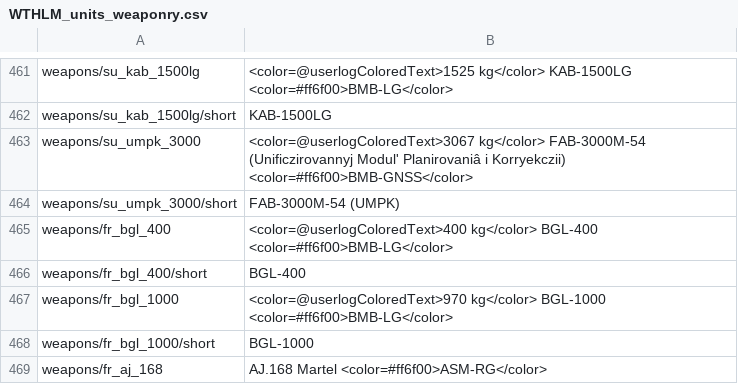
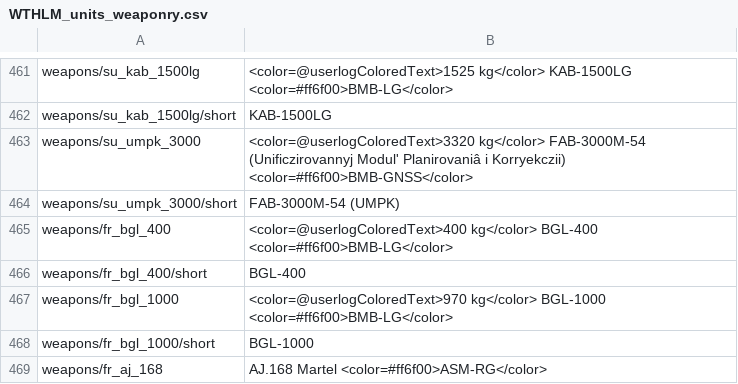
Before and after one commit to Addysaurus/lang_modding, a CSV file: WTHLM_units_weaponry.csv, drawn as a sheet; only a part is shown, gaps mark what is left out.

```diff
--- a/WTHLM_units_weaponry.csv
+++ b/WTHLM_units_weaponry.csv
@@ -462,3 +462,3 @@ weapons/su_kab_1500lg;<color=@userlogColoredText>1525 kg</color> KAB-1500LG <col
 weapons/su_kab_1500lg/short;KAB-1500LG
-weapons/su_umpk_3000;<color=@userlogColoredText>3067 kg</color> FAB-3000M-54 (Unificzirovannyj Modul' Planirovaniâ i Korryekczii) <color=#ff6f00>BMB-GNSS</color>
+weapons/su_umpk_3000;<color=@userlogColoredText>3320 kg</color> FAB-3000M-54 (Unificzirovannyj Modul' Planirovaniâ i Korryekczii) <color=#ff6f00>BMB-GNSS</color>
 weapons/su_umpk_3000/short;FAB-3000M-54 (UMPK)
```
Also changed, not shown: WTHLM_units.csv, WTHLM_version.csv.
